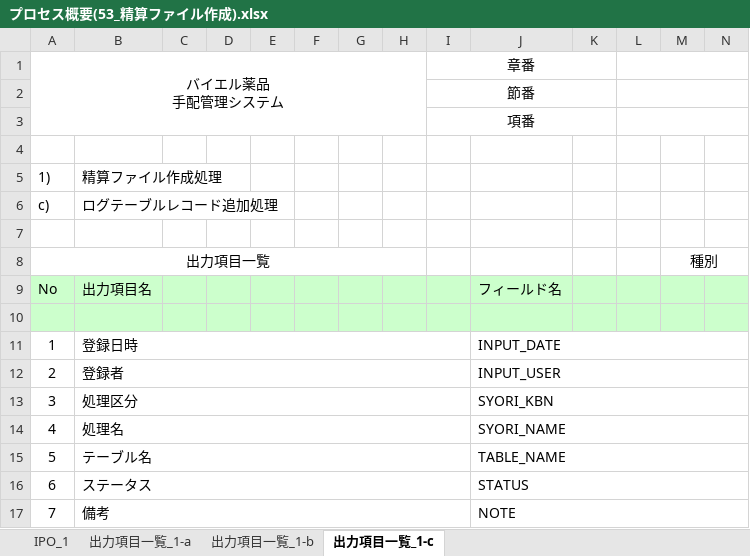
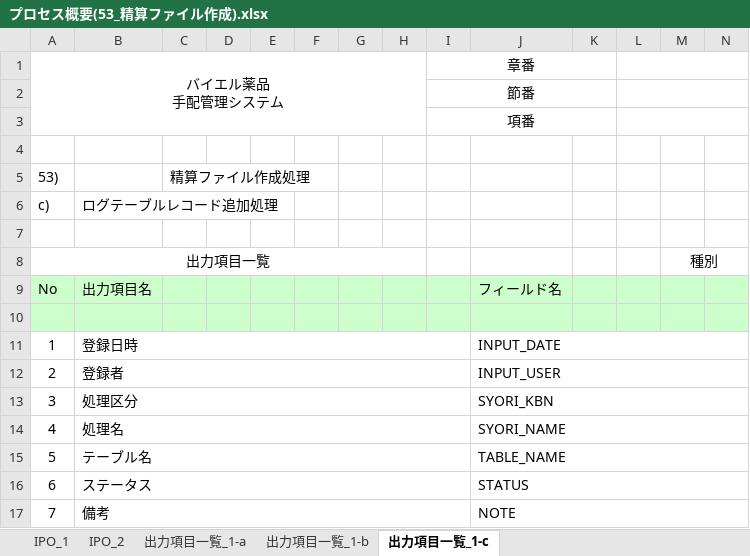
Before and after one commit to MakoYamada/pj_monolith, an Excel workbook: 20 開発資料/03.詳細設計/プロセス概要(53_精算ファイル作成).xlsx, sheet 出力項目一覧_1-c, drawn as a sheet; only a part is shown; values as stored, in another font and other column widths than the file's, no borders; removed rows and columns are numbered as before the commit, all else as after; rows hold the shown columns only; the diff names each change by its address in the sheet, - before the commit and + after, or states it on an @@ line.

```diff
--- a/20 開発資料/03.詳細設計/プロセス概要(53_精算ファイル作成).xlsx (sheet 出力項目一覧_1-c)
+++ b/20 開発資料/03.詳細設計/プロセス概要(53_精算ファイル作成).xlsx (sheet 出力項目一覧_1-c)
+sheet tab: IPO_2
-row 5: 1) | 精算ファイル作成処理
+row 5: 53) |  | 精算ファイル作成処理
```
Also changed, not shown: sheet 出力項目一覧_1-a, sheet 出力項目一覧_1-b, sheet IPO_1.
